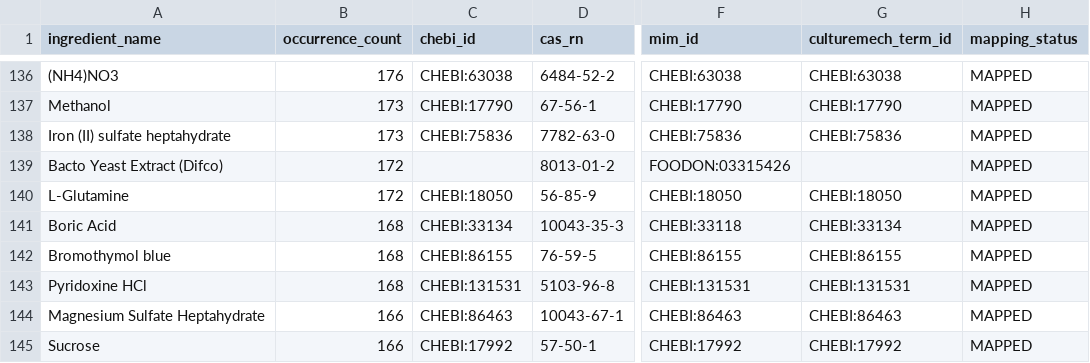
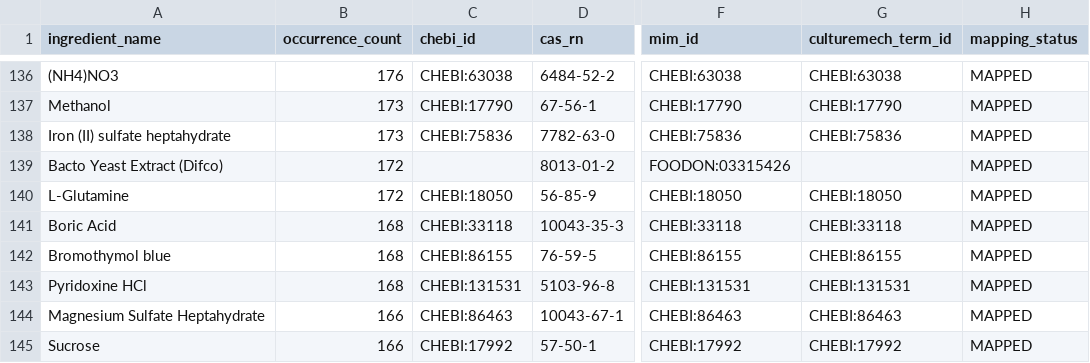
Before and after one commit to Knowledge-Graph-Hub/kg-microbe, a TSV file: mappings/culturebotai_reviewed_ingredients.tsv, drawn as a sheet; only a part is shown, gaps mark what is left out; the diff names each change by its address in the sheet, - before the commit and + after, or states it on an @@ line.

```diff
--- a/mappings/culturebotai_reviewed_ingredients.tsv
+++ b/mappings/culturebotai_reviewed_ingredients.tsv
-C141 (chebi_id): CHEBI:33134
+C141 (chebi_id): CHEBI:33118
-G141 (culturemech_term_id): CHEBI:33134
+G141 (culturemech_term_id): CHEBI:33118
```
Also changed, not shown: 1 other file.
